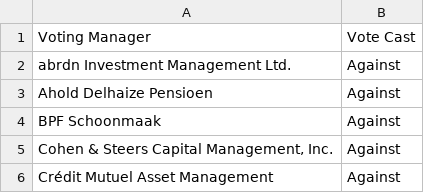
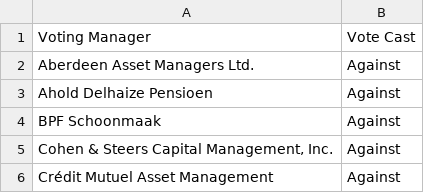
Before and after one commit to Jaymin123123/Demo_CG, a CSV file: leg_against_votes.csv, drawn as a sheet; only a part is shown.

Commit message:
fadf

```diff
--- a/leg_against_votes.csv
+++ b/leg_against_votes.csv
@@ -1,3 +1,3 @@
 Voting Manager,Vote Cast
-abrdn Investment Management Ltd.,Against
+Aberdeen Asset Managers Ltd.,Against
 Ahold Delhaize Pensioen,Against
```
